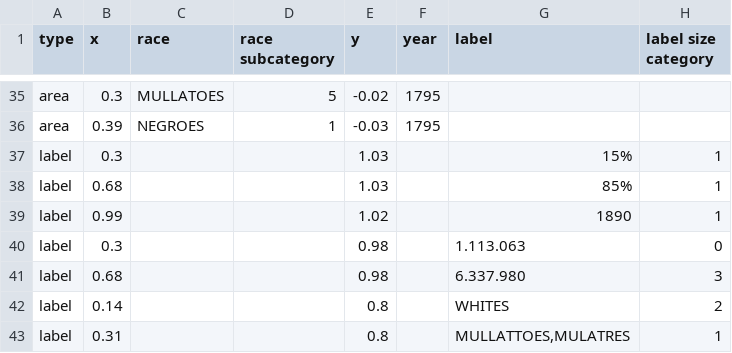
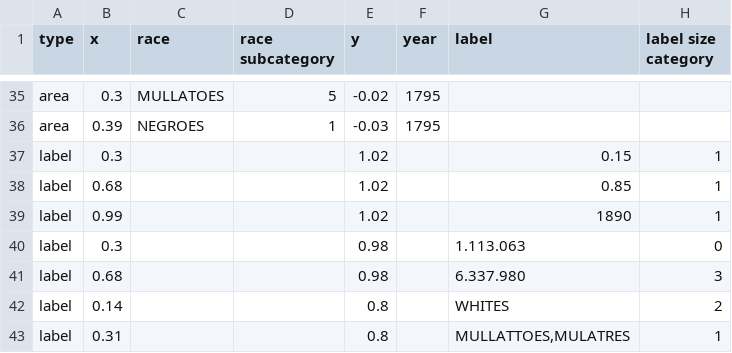
Before and after one commit to Giammaria/Du-Bois-DVS-challenge, a CSV file: 2024/challenge-06/data/data.csv, drawn as a sheet; only a part is shown, gaps mark what is left out.

Commit message:
202406 - position updates in dataset

```diff
--- a/2024/challenge-06/data/data.csv
+++ b/2024/challenge-06/data/data.csv
@@ -36,4 +36,4 @@ area,0.3,MULLATOES,5,-0.02,1795,,
 area,0.39,NEGROES,1,-0.03,1795,,
-label,0.3,,,1.03,,15%,1
-label,0.68,,,1.03,,85%,1
+label,0.3,,,1.02,,0.15,1
+label,0.68,,,1.02,,0.85,1
 label,0.99,,,1.02,,1890,1
```
